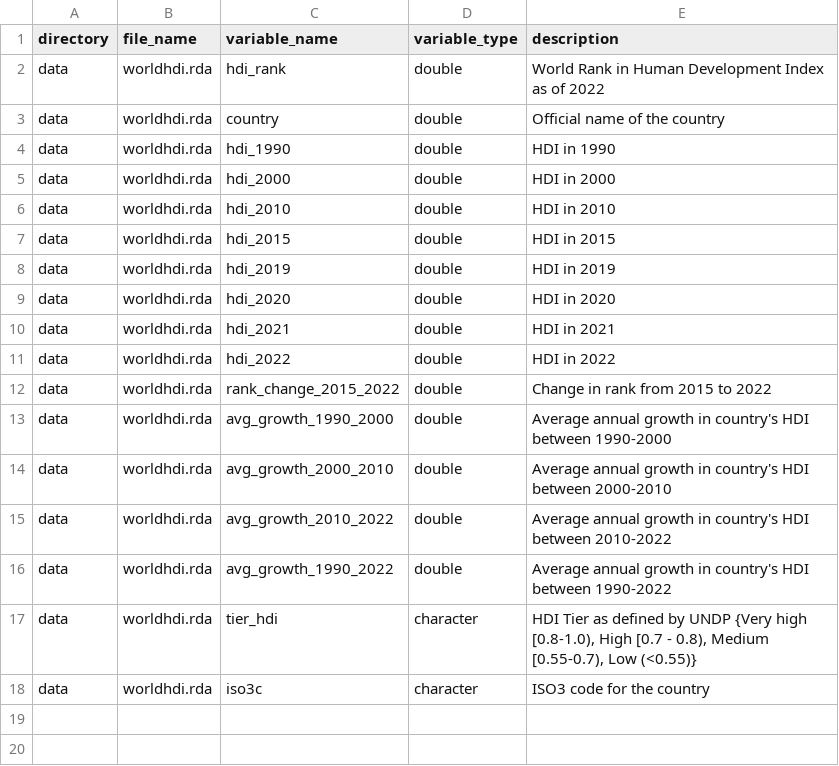
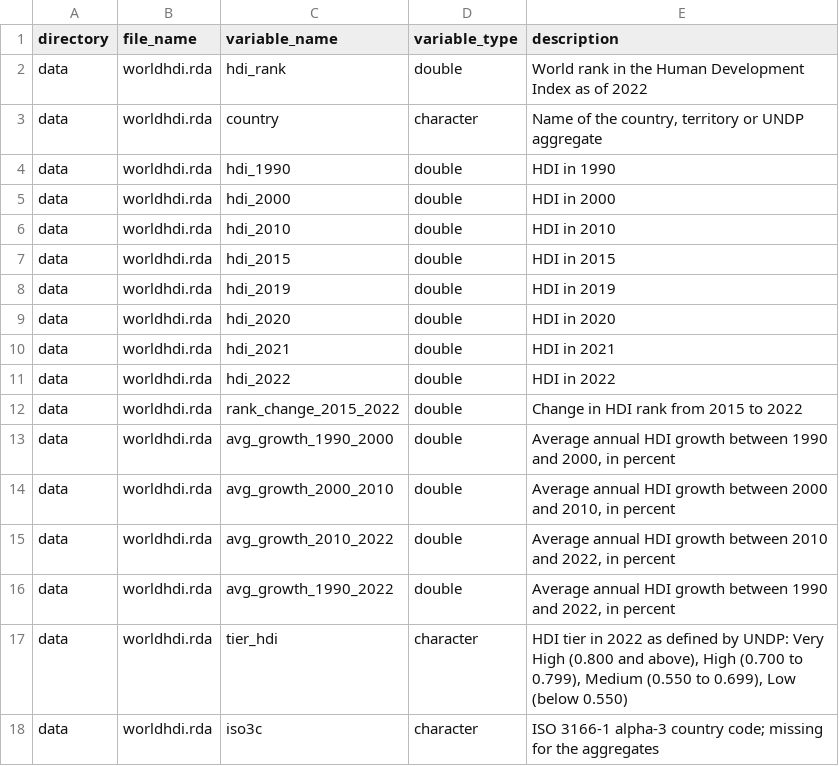
Before and after one commit to openwashdata/worldhdi, a CSV file: data-raw/dictionary.csv, drawn as a sheet.

```diff
--- a/data-raw/dictionary.csv
+++ b/data-raw/dictionary.csv
@@ -1,4 +1,4 @@
 directory,file_name,variable_name,variable_type,description
-data,worldhdi.rda,hdi_rank,double,World Rank in Human Development Index as of 2022
-data,worldhdi.rda,country,double,Official name of the country
+data,worldhdi.rda,hdi_rank,double,World rank in the Human Development Index as of 2022
+data,worldhdi.rda,country,character,"Name of the country, territory or UNDP aggregate"
 data,worldhdi.rda,hdi_1990,double,HDI in 1990
@@ -11,8 +11,8 @@ data,worldhdi.rda,hdi_2021,double,HDI in 2021
 data,worldhdi.rda,hdi_2022,double,HDI in 2022
-data,worldhdi.rda,rank_change_2015_2022,double,Change in rank from 2015 to 2022
-data,worldhdi.rda,avg_growth_1990_2000,double,Average annual growth in country's HDI between 1990-2000
-data,worldhdi.rda,avg_growth_2000_2010,double,Average annual growth in country's HDI between 2000-2010
-data,worldhdi.rda,avg_growth_2010_2022,double,Average annual  growth in country's HDI between 2010-2022
-data,worldhdi.rda,avg_growth_1990_2022,double,Average annual  growth in country's HDI between 1990-2022
-data,worldhdi.rda,tier_hdi,character,"HDI Tier as defined by UNDP {Very high [0.8-1.0), High [0.7 - 0.8), Medium [0.55-0.7), Low (<0.55)}"
-data,worldhdi.rda,iso3c,character,ISO3 code for the country
+data,worldhdi.rda,rank_change_2015_2022,double,Change in HDI rank from 2015 to 2022
+data,worldhdi.rda,avg_growth_1990_2000,double,"Average annual HDI growth between 1990 and 2000, in percent"
+data,worldhdi.rda,avg_growth_2000_2010,double,"Average annual HDI growth between 2000 and 2010, in percent"
+data,worldhdi.rda,avg_growth_2010_2022,double,"Average annual HDI growth between 2010 and 2022, in percent"
+data,worldhdi.rda,avg_growth_1990_2022,double,"Average annual HDI growth between 1990 and 2022, in percent"
+data,worldhdi.rda,tier_hdi,character,"HDI tier in 2022 as defined by UNDP: Very High (0.800 and above), High (0.700 to 0.799), Medium (0.550 to 0.699), Low (below 0.550)"
+data,worldhdi.rda,iso3c,character,ISO 3166-1 alpha-3 country code; missing for the aggregates
```
Also changed, not shown: 3 other files.
